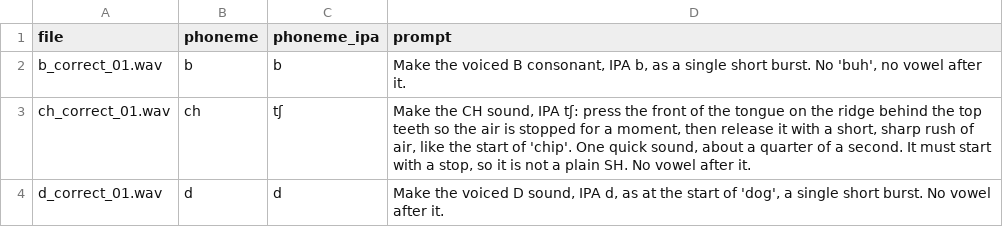
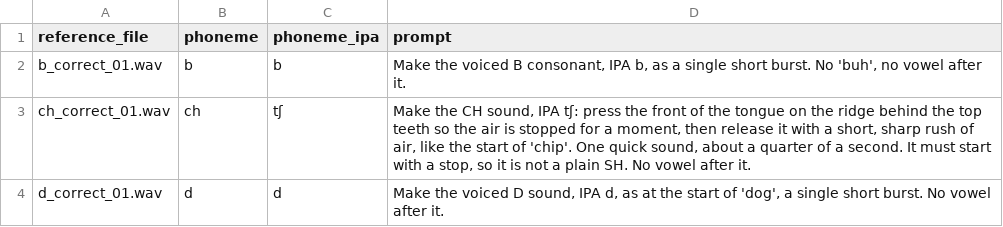
Before and after one commit to HenriqueSchmitz/phoneme-modelling, a CSV file: config/gemini_prompts.csv, drawn as a sheet; only a part is shown.

```diff
--- a/config/gemini_prompts.csv
+++ b/config/gemini_prompts.csv
@@ -1,2 +1,2 @@
-file,phoneme,phoneme_ipa,prompt
+reference_file,phoneme,phoneme_ipa,prompt
 b_correct_01.wav,b,b,"Make the voiced B consonant, IPA b, as a single short burst. No 'buh', no vowel after it."
```
Also changed, not shown: 4 other files.
